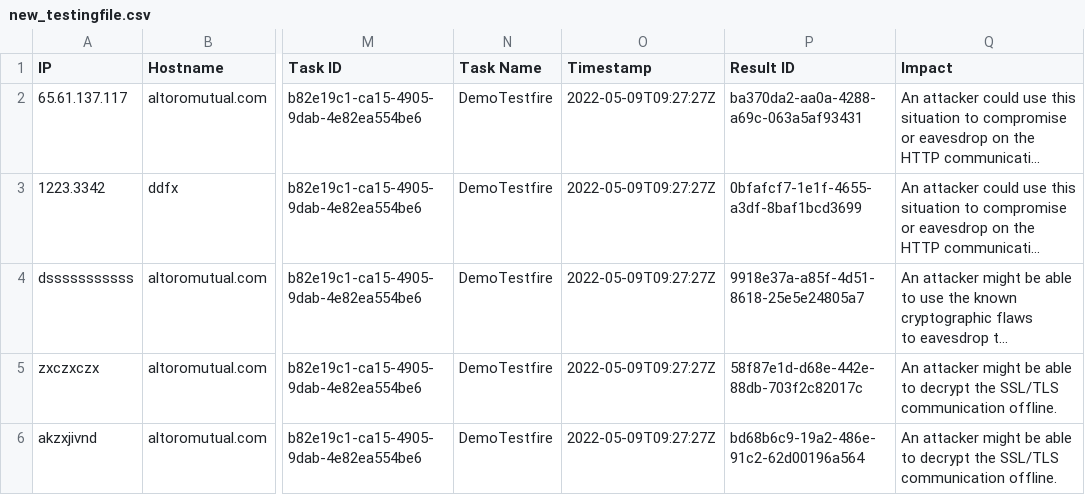
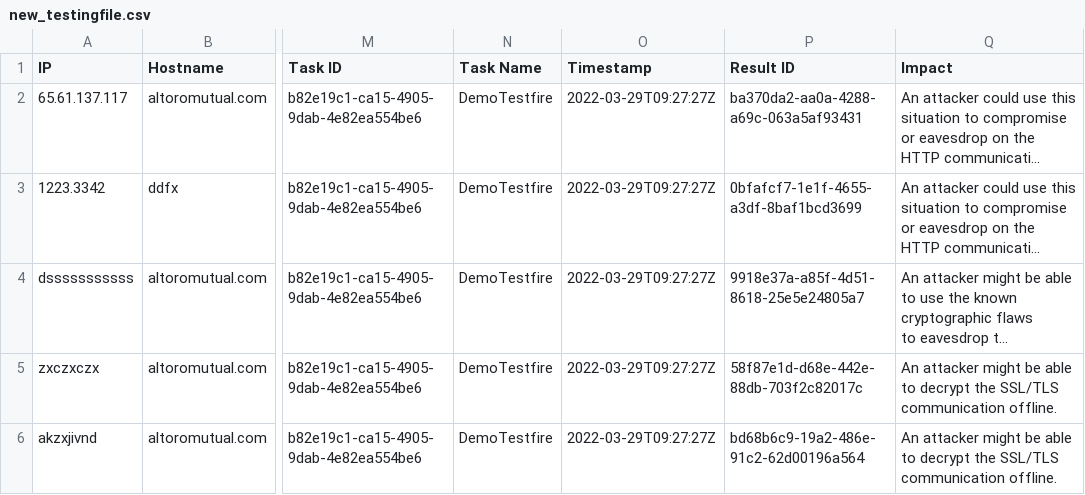
Before and after one commit to Jotter-Vortex/ITEC402003, a CSV file: server/files/new_testingfile.csv, drawn as a sheet; only a part is shown, gaps mark what is left out; long unchanged cells end in …; the diff names each change by its address in the sheet, - before the commit and + after, or states it on an @@ line.

```diff
--- a/server/files/new_testingfile.csv
+++ b/server/files/new_testingfile.csv
-O2:O6 (Timestamp): 2022-05-09T09:27:27Z
+O2:O6 (Timestamp): 2022-03-29T09:27:27Z
```
Also changed, not shown: server/files/test3.csv.
